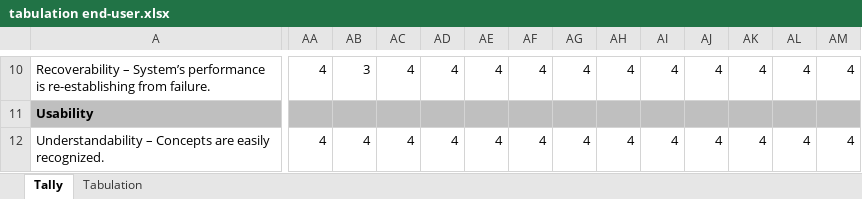
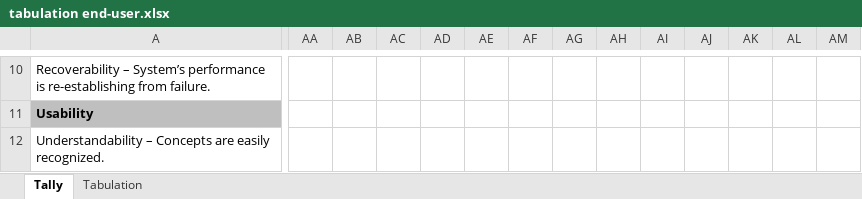
Before and after one commit to LittleEins/Thesis-Collab, an Excel workbook: Deliverables/tabulation end-user.xlsx, sheet Tally, drawn as a sheet; only a part is shown, gaps mark what is left out; values as stored, in another font and other column widths than the file's, no borders; the diff covers the shown part only; the diff names each change by its address in the sheet, - before the commit and + after, or states it on an @@ line.

```diff
--- a/Deliverables/tabulation end-user.xlsx (sheet Tally)
+++ b/Deliverables/tabulation end-user.xlsx (sheet Tally)
-AA10: 4
+AA10: (empty)
-AB10: 3
+AB10: (empty)
-AC10: 4
+AC10: (empty)
-AD10: 4
+AD10: (empty)
-AE10: 4
+AE10: (empty)
-AF10: 4
+AF10: (empty)
-AG10: 4
+AG10: (empty)
-AH10: 4
+AH10: (empty)
-AI10: 4
+AI10: (empty)
-AJ10: 4
+AJ10: (empty)
-AK10: 4
+AK10: (empty)
-AL10: 4
+AL10: (empty)
-AM10: 4
+AM10: (empty)
-AA11:AM11 fill: #BFBFBF
+AA11:AM11 fill: none
-AA12: 4
+AA12: (empty)
-AB12: 4
+AB12: (empty)
-AC12: 4
+AC12: (empty)
-AD12: 4
+AD12: (empty)
-AE12: 4
+AE12: (empty)
-AF12: 4
+AF12: (empty)
-AG12: 4
+AG12: (empty)
-AH12: 4
+AH12: (empty)
-AI12: 4
+AI12: (empty)
-AJ12: 4
+AJ12: (empty)
-AK12: 4
+AK12: (empty)
-AL12: 4
+AL12: (empty)
-AM12: 4
+AM12: (empty)
```
Also changed, not shown: 671 edited cells and cell formats elsewhere in this sheet, sheet Tabulation, Deliverables/tabulation locale.xlsx, 3 other files.
